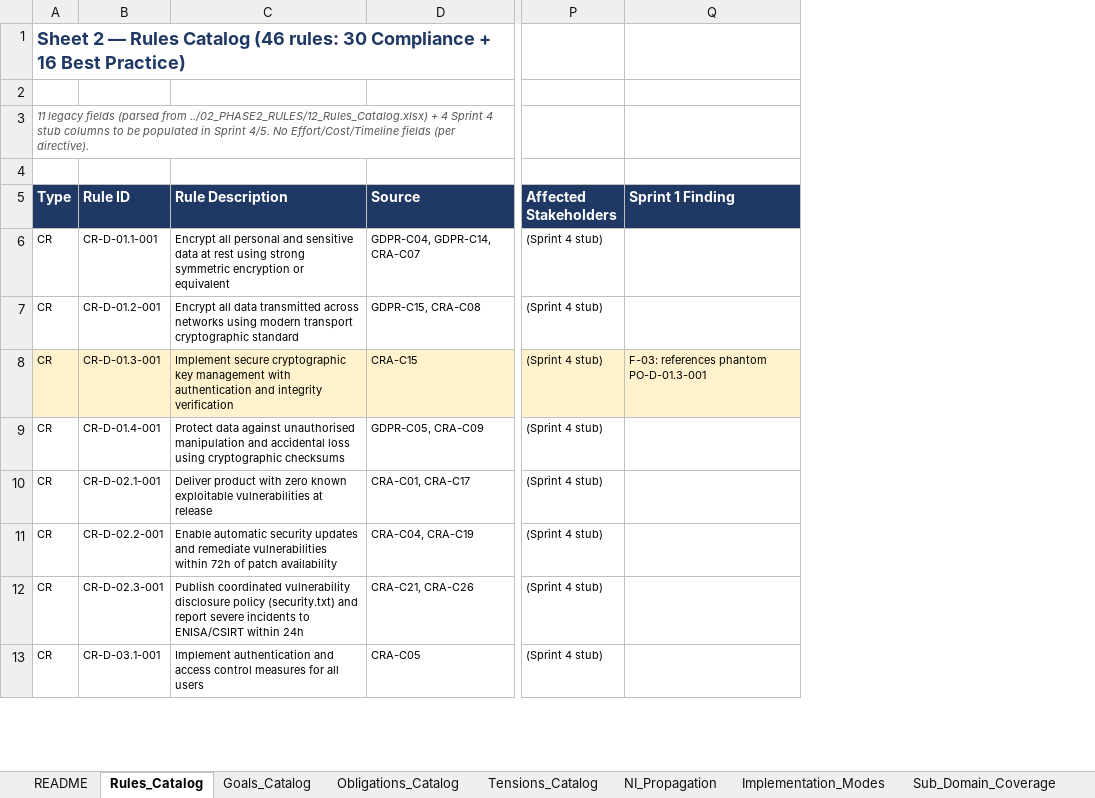
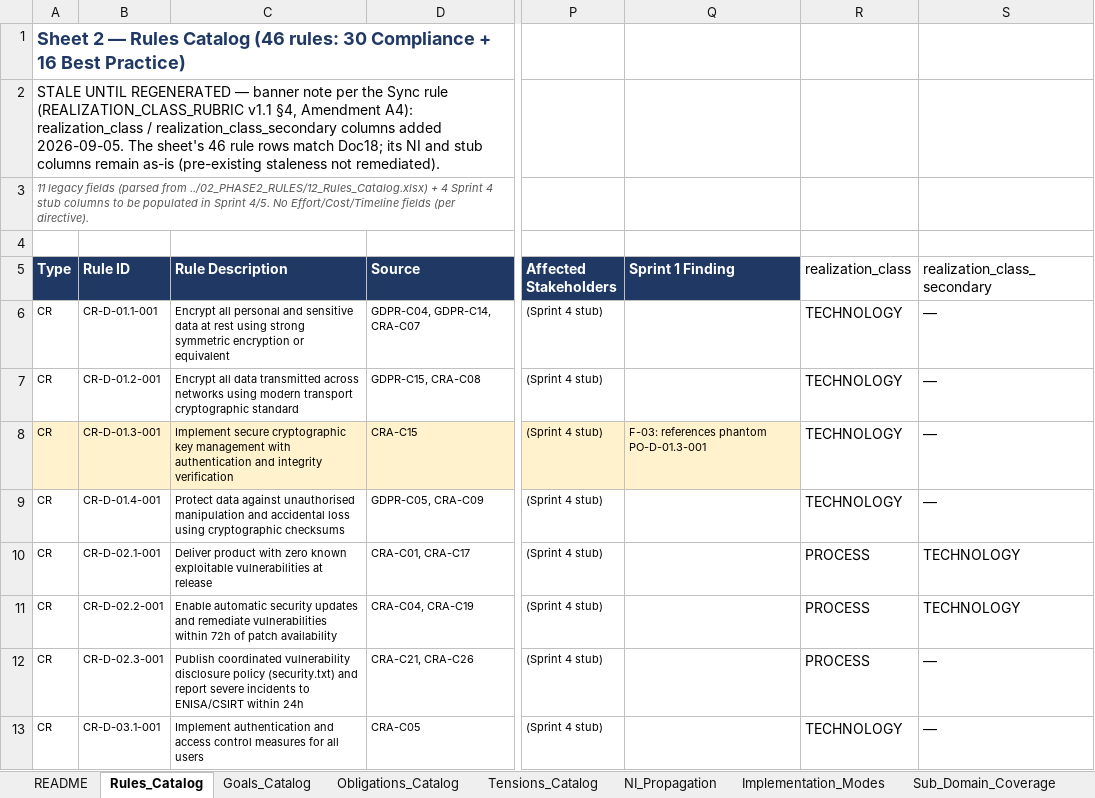
Before and after one commit to pauloribeiro16/Methodology_compact, an Excel workbook: 02_CASES/Case_01_TinyTask_SaaS/02_PHASE2_RULES_RICH/12_Rules_Catalog.xlsx, sheet Rules_Catalog, drawn as a sheet; only a part is shown, gaps mark what is left out; values as stored, in another font and other column widths than the file's, no borders; the diff names each change by its address in the sheet, - before the commit and + after, or states it on an @@ line.

Commit message:
[EXECUTOR] Realization Class rubric v1.2 + Case_01 P2 tag wave: 46 rules realization_class T17/P23/C6 (Doc18 fields 25/26 + Anexo A/D, control_set, xlsx), blind audit 41/46 + 2 adjudicated fixes, build_control_set v1.1 — documents-only (ontology/dashboards/mirrors/KG deferred)

```diff
--- a/02_CASES/Case_01_TinyTask_SaaS/02_PHASE2_RULES_RICH/12_Rules_Catalog.xlsx (sheet Rules_Catalog)
+++ b/02_CASES/Case_01_TinyTask_SaaS/02_PHASE2_RULES_RICH/12_Rules_Catalog.xlsx (sheet Rules_Catalog)
+column R (realization_class), rows 6-13: TECHNOLOGY | TECHNOLOGY | TECHNOLOGY | TECHNOLOGY | PROCESS | PROCESS | PROCESS | TECHNOLOGY
+column S (realization_class_secondary), rows 6-13: — | — | — | — | TECHNOLOGY | TECHNOLOGY | — | —
-A2 (Type): (empty)
+A2 (Type): STALE UNTIL REGENERATED — banner note per the Sync rule (REALIZATION_CLASS_RUBRIC v1.1 §4, Amendment A4): realization_class / realization_class_secondary columns added 2026-09-05. The sheet's 46 rule rows match Doc18; its NI and stub columns remain as-is (pre-existing staleness not remediated).
```
Also changed, not shown: 12 other files.
